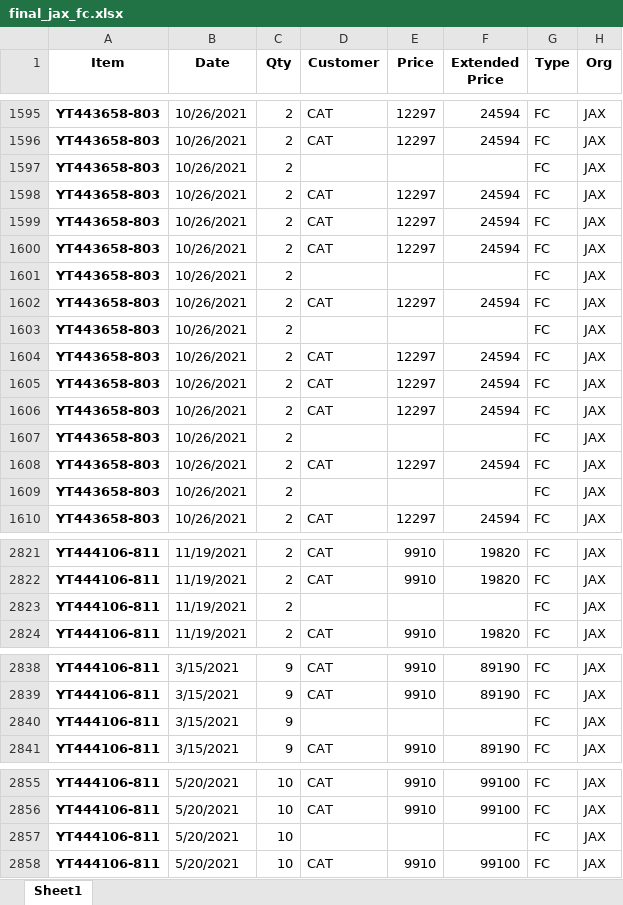
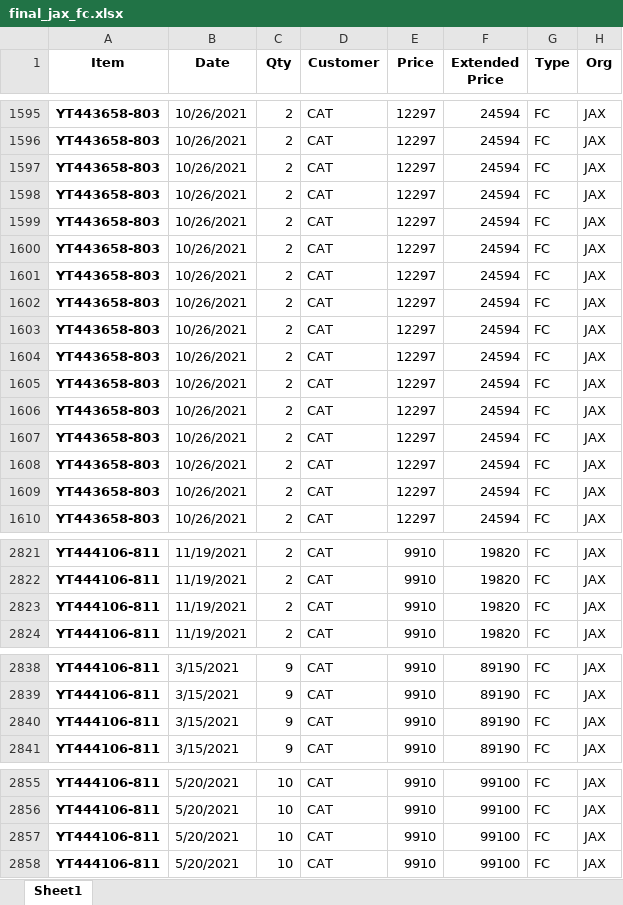
Before and after one commit to Emily-Keymon/data-analysis, an Excel workbook: output_data/final_jax_fc.xlsx, sheet Sheet1, drawn as a sheet; only a part is shown, gaps mark what is left out; values as stored, in another font and other column widths than the file's, no borders; the diff covers the shown part only; the diff names each change by its address in the sheet, - before the commit and + after, or states it on an @@ line.

```diff
--- a/output_data/final_jax_fc.xlsx (sheet Sheet1)
+++ b/output_data/final_jax_fc.xlsx (sheet Sheet1)
-D1597 (Customer): (empty)
+D1597 (Customer): CAT
-E1597 (Price): (empty)
+E1597 (Price): 12297
-F1597 (Extended Price): (empty)
+F1597 (Extended Price): 24594
-D1601 (Customer): (empty)
+D1601 (Customer): CAT
-E1601 (Price): (empty)
+E1601 (Price): 12297
-F1601 (Extended Price): (empty)
+F1601 (Extended Price): 24594
-D1603 (Customer): (empty)
+D1603 (Customer): CAT
-E1603 (Price): (empty)
+E1603 (Price): 12297
-F1603 (Extended Price): (empty)
+F1603 (Extended Price): 24594
-D1607 (Customer): (empty)
+D1607 (Customer): CAT
-E1607 (Price): (empty)
+E1607 (Price): 12297
-F1607 (Extended Price): (empty)
+F1607 (Extended Price): 24594
-D1609 (Customer): (empty)
+D1609 (Customer): CAT
-E1609 (Price): (empty)
+E1609 (Price): 12297
-F1609 (Extended Price): (empty)
+F1609 (Extended Price): 24594
-D2823 (Customer): (empty)
+D2823 (Customer): CAT
-E2823 (Price): (empty)
+E2823 (Price): 9910
-F2823 (Extended Price): (empty)
+F2823 (Extended Price): 19820
-D2840 (Customer): (empty)
+D2840 (Customer): CAT
-E2840 (Price): (empty)
+E2840 (Price): 9910
-F2840 (Extended Price): (empty)
+F2840 (Extended Price): 89190
-D2857 (Customer): (empty)
+D2857 (Customer): CAT
-E2857 (Price): (empty)
+E2857 (Price): 9910
-F2857 (Extended Price): (empty)
+F2857 (Extended Price): 99100
```
Also changed, not shown: 372 edited cells elsewhere in this sheet, Resources/LEX FC EXCEL.xlsx, 3 other files.
